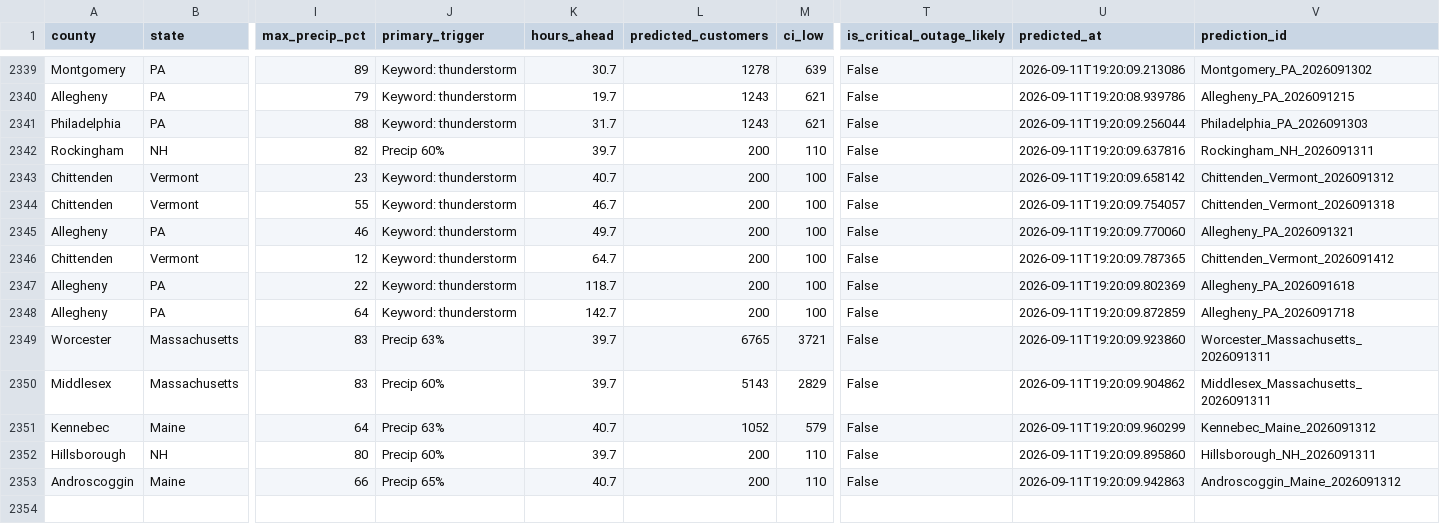
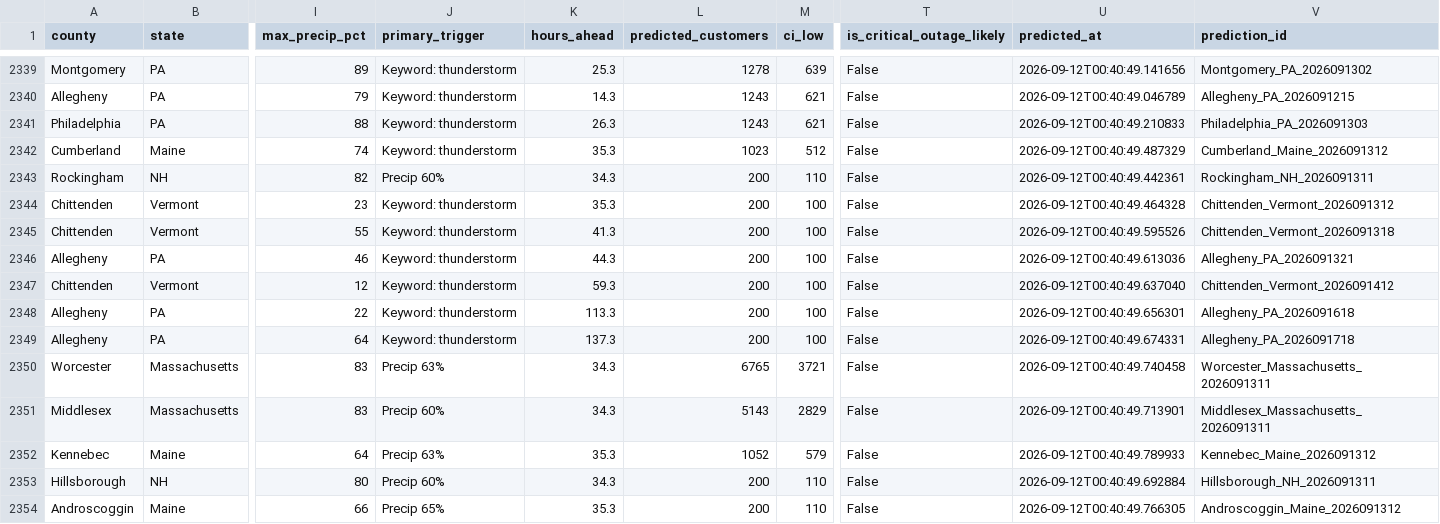
Before and after one commit to Jay9074/gridwatch, a CSV file: data/stormwatch/predictions/prediction_log.csv, drawn as a sheet; only a part is shown, gaps mark what is left out; addresses are those after the commit; rows hold the shown columns only; the diff covers the shown part only; the diff names each change by its address in the sheet, - before the commit and + after, or states it on an @@ line.

```diff
--- a/data/stormwatch/predictions/prediction_log.csv
+++ b/data/stormwatch/predictions/prediction_log.csv
-K2339 (hours_ahead): 30.7
+K2339 (hours_ahead): 25.3
-U2339 (predicted_at): 2026-09-11T19:20:09.213086
+U2339 (predicted_at): 2026-09-12T00:40:49.141656
-K2340 (hours_ahead): 19.7
+K2340 (hours_ahead): 14.3
-U2340 (predicted_at): 2026-09-11T19:20:08.939786
+U2340 (predicted_at): 2026-09-12T00:40:49.046789
-K2341 (hours_ahead): 31.7
+K2341 (hours_ahead): 26.3
-U2341 (predicted_at): 2026-09-11T19:20:09.256044
+U2341 (predicted_at): 2026-09-12T00:40:49.210833
+row 2342: Cumberland | Maine | 74 | Keyword: thunderstorm | 35.3 | 1023 | 512 | False | 2026-09-12T00:40:49.487329 | Cumberland_Maine_2026091312
-K2343 (hours_ahead): 39.7
+K2343 (hours_ahead): 34.3
-U2343 (predicted_at): 2026-09-11T19:20:09.637816
+U2343 (predicted_at): 2026-09-12T00:40:49.442361
-K2344 (hours_ahead): 40.7
+K2344 (hours_ahead): 35.3
-U2344 (predicted_at): 2026-09-11T19:20:09.658142
+U2344 (predicted_at): 2026-09-12T00:40:49.464328
-K2345 (hours_ahead): 46.7
+K2345 (hours_ahead): 41.3
-U2345 (predicted_at): 2026-09-11T19:20:09.754057
+U2345 (predicted_at): 2026-09-12T00:40:49.595526
-K2346 (hours_ahead): 49.7
+K2346 (hours_ahead): 44.3
-U2346 (predicted_at): 2026-09-11T19:20:09.770060
+U2346 (predicted_at): 2026-09-12T00:40:49.613036
-K2347 (hours_ahead): 64.7
+K2347 (hours_ahead): 59.3
-U2347 (predicted_at): 2026-09-11T19:20:09.787365
+U2347 (predicted_at): 2026-09-12T00:40:49.637040
-K2348 (hours_ahead): 118.7
+K2348 (hours_ahead): 113.3
-U2348 (predicted_at): 2026-09-11T19:20:09.802369
+U2348 (predicted_at): 2026-09-12T00:40:49.656301
-K2349 (hours_ahead): 142.7
+K2349 (hours_ahead): 137.3
-U2349 (predicted_at): 2026-09-11T19:20:09.872859
+U2349 (predicted_at): 2026-09-12T00:40:49.674331
-K2350:K2351 (hours_ahead): 39.7
+K2350:K2351 (hours_ahead): 34.3
-U2350 (predicted_at): 2026-09-11T19:20:09.923860
+U2350 (predicted_at): 2026-09-12T00:40:49.740458
-U2351 (predicted_at): 2026-09-11T19:20:09.904862
+U2351 (predicted_at): 2026-09-12T00:40:49.713901
-K2352 (hours_ahead): 40.7
+K2352 (hours_ahead): 35.3
-U2352 (predicted_at): 2026-09-11T19:20:09.960299
+U2352 (predicted_at): 2026-09-12T00:40:49.789933
-K2353 (hours_ahead): 39.7
+K2353 (hours_ahead): 34.3
-U2353 (predicted_at): 2026-09-11T19:20:09.895860
+U2353 (predicted_at): 2026-09-12T00:40:49.692884
-K2354 (hours_ahead): 40.7
+K2354 (hours_ahead): 35.3
-U2354 (predicted_at): 2026-09-11T19:20:09.942863
+U2354 (predicted_at): 2026-09-12T00:40:49.766305
```
Also changed, not shown: 36 edited cells elsewhere in this file, data/stormwatch/predictions/active_predictions.csv, data/stormwatch/storms/active_storms.csv, 2 other files.
